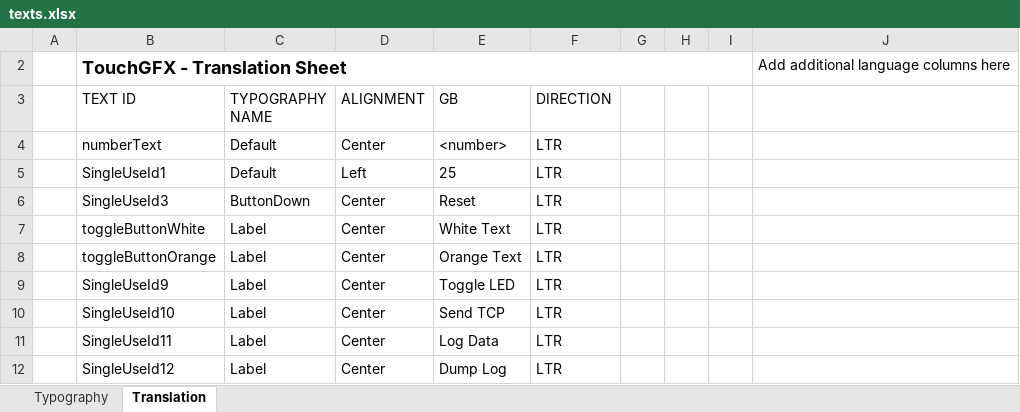
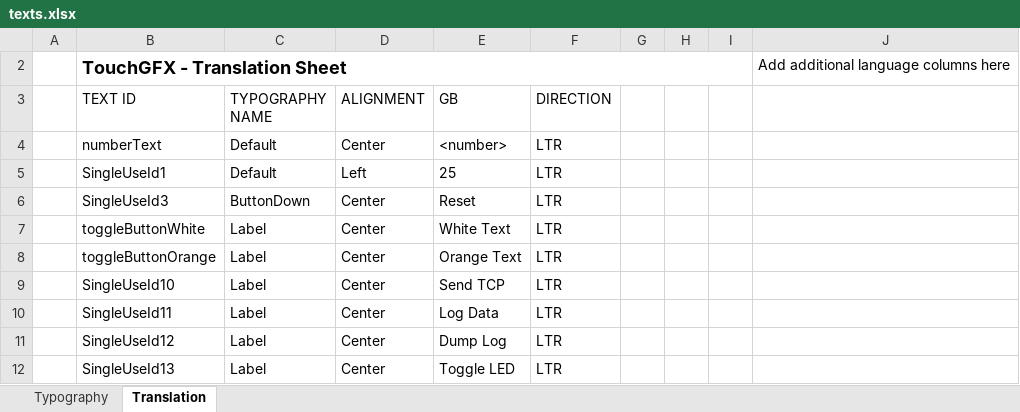
Before and after one commit to argandas/STM32F746G-DISCO_TouchGFX_Demo-1, an Excel workbook: TouchGFX/assets/texts/texts.xlsx, sheet Translation, drawn as a sheet; values as stored, in another font and other column widths than the file's, no borders; table styles not drawn; removed rows and columns are numbered as before the commit, all else as after; the diff names each change by its address in the sheet, - before the commit and + after, or states it on an @@ line.

```diff
--- a/TouchGFX/assets/texts/texts.xlsx (sheet Translation)
+++ b/TouchGFX/assets/texts/texts.xlsx (sheet Translation)
-row 9:  | SingleUseId9 | Label | Center | Toggle LED | LTR
+row 12:  | SingleUseId13 | Label | Center | Toggle LED | LTR
```
Also changed, not shown: 44 other files.
